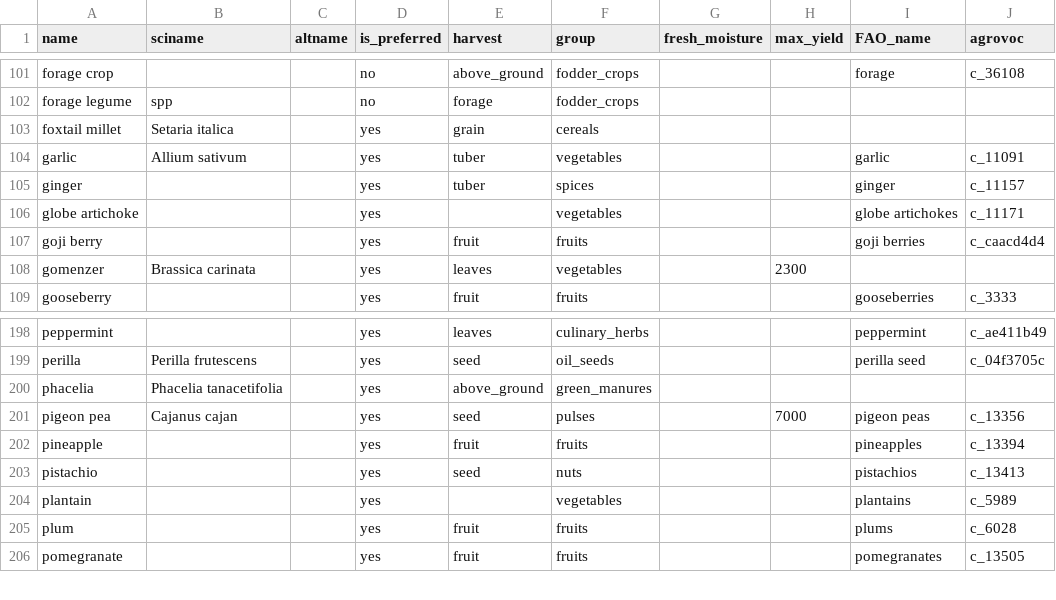
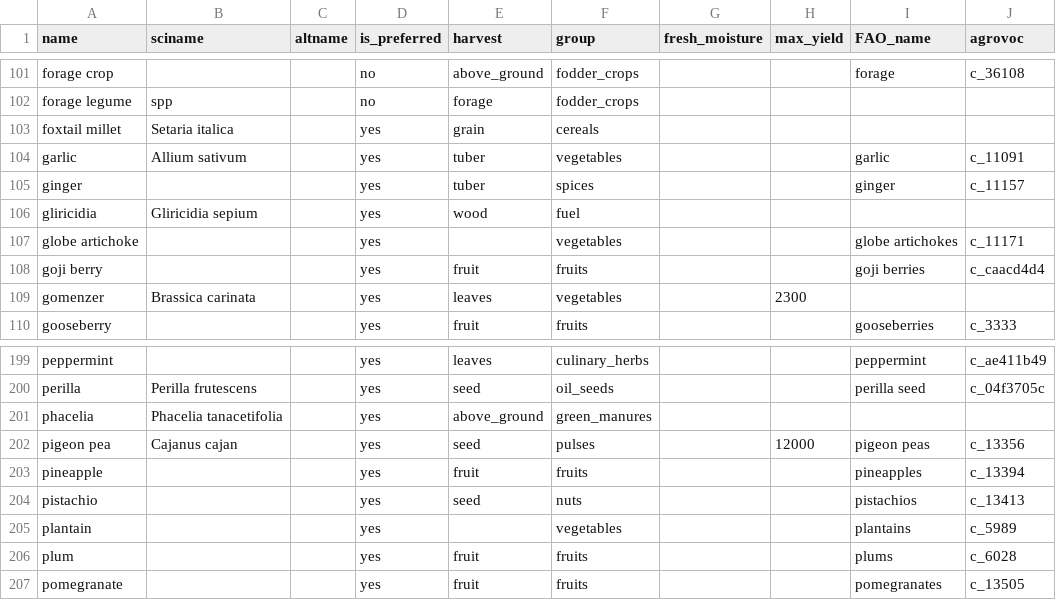
Before and after one commit to reagro/carob, a CSV file: terms/values_crop.csv, drawn as a sheet; only a part is shown, gaps mark what is left out.

Commit message:
terms

```diff
--- a/terms/values_crop.csv
+++ b/terms/values_crop.csv
@@ -105,2 +105,3 @@ garlic,Allium sativum,,yes,tuber,vegetables,,,garlic,c_11091
 ginger,,,yes,tuber,spices,,,ginger,c_11157
+gliricidia,Gliricidia sepium,,yes,wood,fuel,,,,
 globe artichoke,,,yes,,vegetables,,,globe artichokes,c_11171
@@ -200,3 +201,3 @@ perilla,Perilla frutescens,,yes,seed,oil_seeds,,,perilla seed,c_04f3705c
 phacelia,Phacelia tanacetifolia,,yes,above_ground,green_manures,,,,
-pigeon pea,Cajanus cajan,,yes,seed,pulses,,7000,pigeon peas,c_13356
+pigeon pea,Cajanus cajan,,yes,seed,pulses,,12000,pigeon peas,c_13356
 pineapple,,,yes,fruit,fruits,,,pineapples,c_13394
```
Also changed, not shown: terms/values_OM.csv, terms/values_yield_part.csv.
